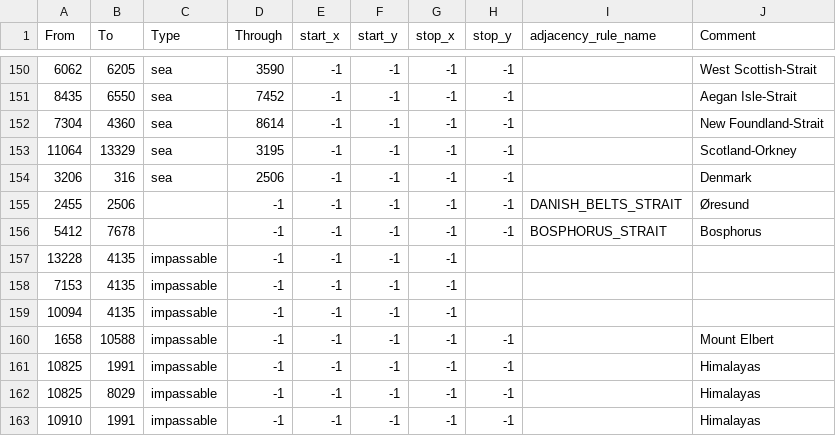
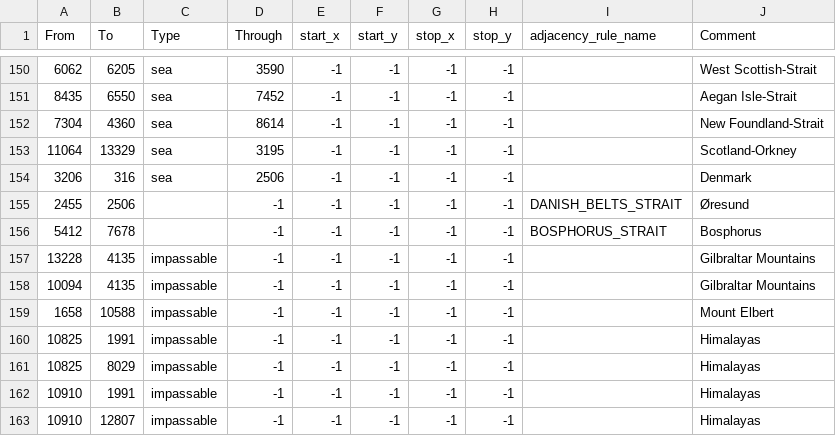
Before and after one commit to scuffed56/SCUFFED5.0, a CSV file: map/adjacencies.csv, drawn as a sheet; only a part is shown, gaps mark what is left out; the shorter side is filled out with more unchanged rows.

```diff
--- a/map/adjacencies.csv
+++ b/map/adjacencies.csv
@@ -156,5 +156,4 @@ From;To;Type;Through;start_x;start_y;stop_x;stop_y;adjacency_rule_name;Comment
 5412;7678;;-1;-1;-1;-1;-1;BOSPHORUS_STRAIT;Bosphorus
-13228;4135;impassable;-1;-1;-1;-1;;
-7153;4135;impassable;-1;-1;-1;-1;;
-10094;4135;impassable;-1;-1;-1;-1;;
+13228;4135;impassable;-1;-1;-1;-1;-1;;Gilbraltar Mountains
+10094;4135;impassable;-1;-1;-1;-1;-1;;Gilbraltar Mountains
 1658;10588;impassable;-1;-1;-1;-1;-1;;Mount Elbert
```
Also changed, not shown: 1 other file.
